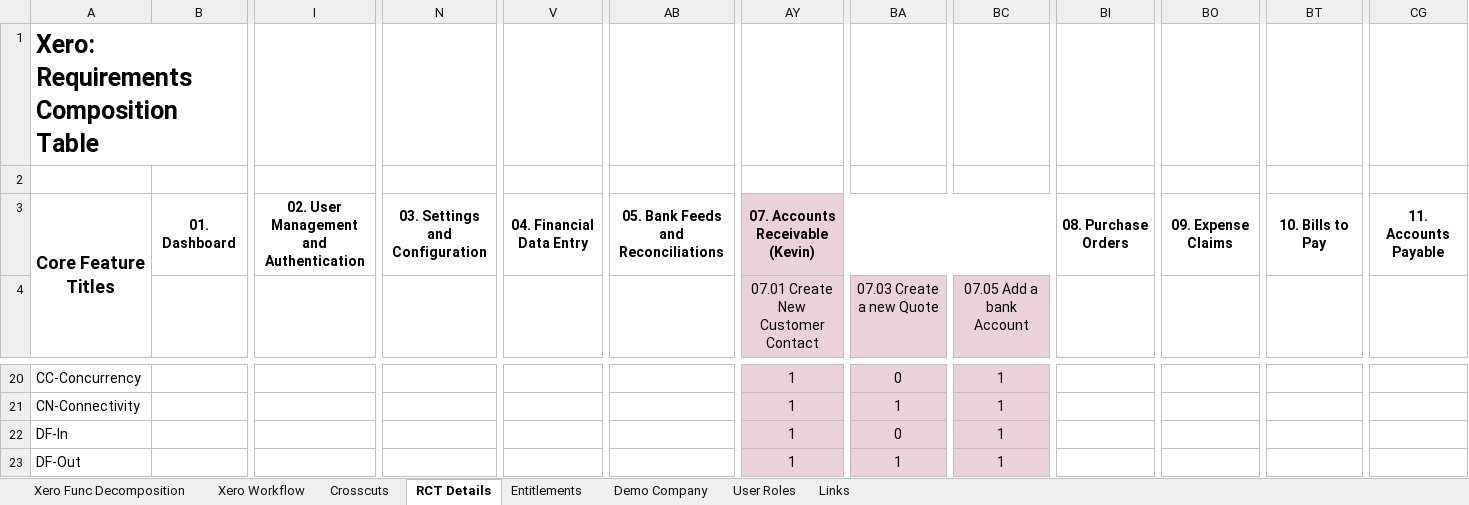
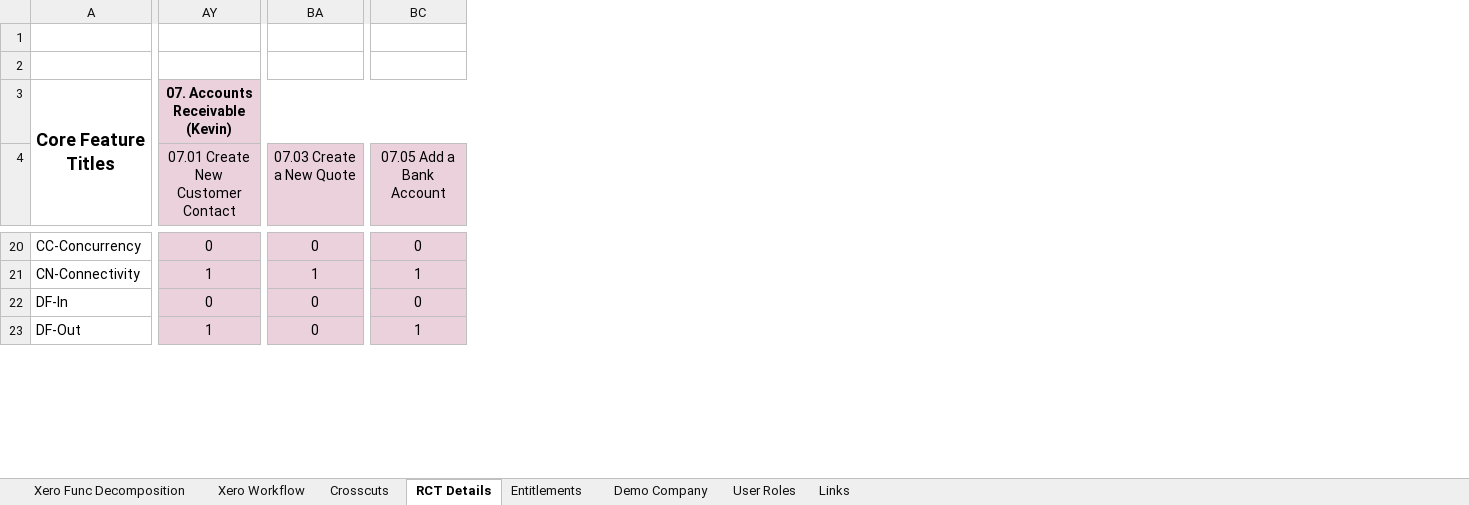
Before and after one commit to kevinr78/Team2_AST, an Excel workbook: Requirements/CS696F_W4_Team2_RCT_Xero.xlsx, sheet RCT Details, drawn as a sheet; only a part is shown, gaps mark what is left out; values as stored, in another font and other column widths than the file's, no borders; charts and pictures not drawn; the diff covers the shown part only; the diff names each change by its address in the sheet, - before the commit and + after, or states it on an @@ line.

```diff
--- a/Requirements/CS696F_W4_Team2_RCT_Xero.xlsx (sheet RCT Details)
+++ b/Requirements/CS696F_W4_Team2_RCT_Xero.xlsx (sheet RCT Details)
@@ column B hidden, row 3: 01. Dashboard @@
@@ column I hidden, row 3: 02. User Management and Authentication @@
@@ column N hidden, row 3: 03. Settings and Configuration @@
@@ column V hidden, row 3: 04. Financial Data Entry @@
@@ column AB hidden, row 3: 05. Bank Feeds and Reconciliations @@
@@ column BI hidden, row 3: 08. Purchase Orders @@
@@ column BO hidden, row 3: 09. Expense Claims @@
@@ column BT hidden, row 3: 10. Bills to Pay @@
@@ column CG hidden, row 3: 11. Accounts Payable @@
-A1: Xero: Requirements Composition Table
+A1: (empty)
-BA4: 07.03 Create a new Quote
+BA4: 07.03 Create a New Quote
-BC4: 07.05 Add a bank Account
+BC4: 07.05 Add a Bank Account
-AY20: 1
+AY20: 0
-BC20 (07.05 Add a Bank Account): 1
+BC20 (07.05 Add a Bank Account): 0
-AY22: 1
+AY22: 0
-BC22 (07.05 Add a Bank Account): 1
+BC22 (07.05 Add a Bank Account): 0
-BA23 (07.03 Create a New Quote): 1
+BA23 (07.03 Create a New Quote): 0
```
Also changed, not shown: 54 removed columns and 83 edited cells elsewhere in this sheet, sheet Entitlements, sheet Crosscuts, sheet Xero Func Decomposition, hidden cells, charts or pictures, Requirements/CS696F_Team2_W8_User Story.xlsx, Test Design/TD_07.01 Create New Customer Contact_Kevin_C1.xlsx, 14 other files.
